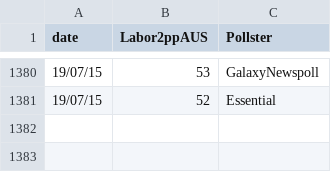
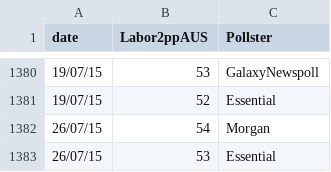
Before and after one commit to PhantomTrend/ptcode, a CSV file: PollingData/National2ppData.csv, drawn as a sheet; only a part is shown, gaps mark what is left out.

```diff
--- a/PollingData/National2ppData.csv
+++ b/PollingData/National2ppData.csv
@@ -1381 +1381,3 @@ date,Labor2ppAUS,Pollster
 19/07/15,52,Essential
+26/07/15,54,Morgan
+26/07/15,53,Essential
```
Also changed, not shown: PollingData/NationalData.csv, PollingData/PollingURLs.csv.
